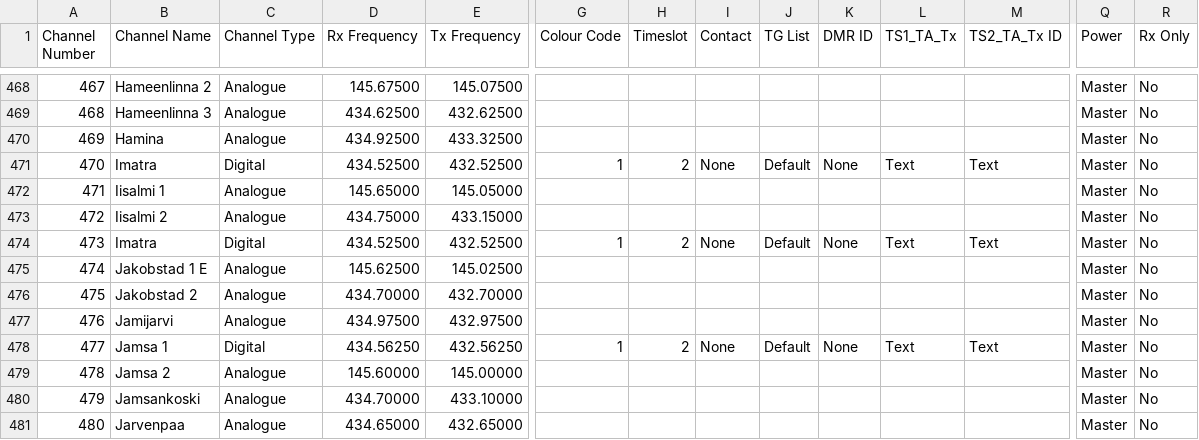
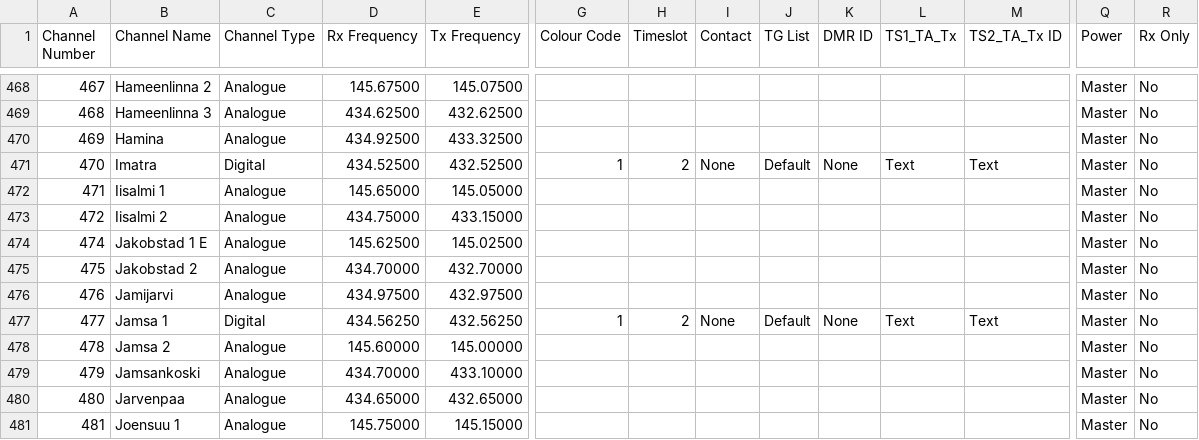
Before and after one commit to sm0rgm/opengd77, a CSV file: CSV/Channels.csv, drawn as a sheet; only a part is shown, gaps mark what is left out; the shorter side is filled out with more unchanged rows; rows hold the shown columns only; the diff names each change by its address in the sheet, - before the commit and + after, or states it on an @@ line.

```diff
--- a/CSV/Channels.csv
+++ b/CSV/Channels.csv
-row 474: 473 | Imatra | Digital | 434.52500 | 432.52500 | 1 | 2 | None | Default | None | Text | Text | Master | No
```
Also changed, not shown: CSV/Zones.csv.
